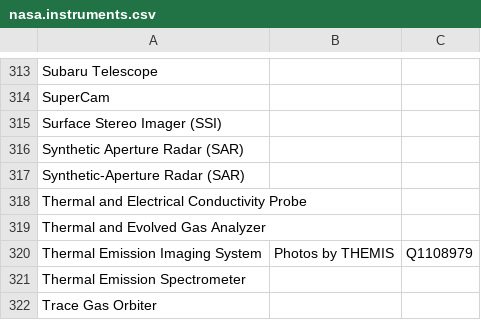
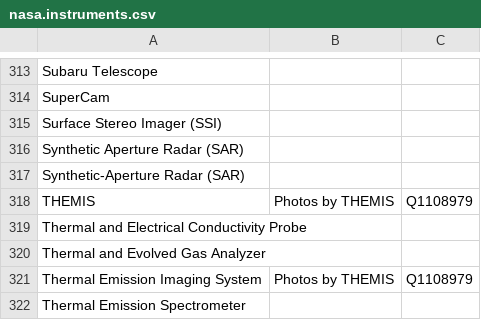
Before and after one commit to toolforge/tool-spacemedia, a CSV file: src/main/resources/mapping/nasa.instruments.csv, drawn as a sheet; only a part is shown, gaps mark what is left out; the shorter side is filled out with more unchanged rows.

Commit message:
NASA Photojournal: drop Solr implementation (dead), switch to html gallery scrapping

```diff
--- a/src/main/resources/mapping/nasa.instruments.csv
+++ b/src/main/resources/mapping/nasa.instruments.csv
@@ -317,2 +317,3 @@
 "Synthetic-Aperture Radar (SAR)","",""
+"THEMIS","Photos by THEMIS","Q1108979"
 "Thermal and Electrical Conductivity Probe","",""
```
Also changed, not shown: 12 other files.
